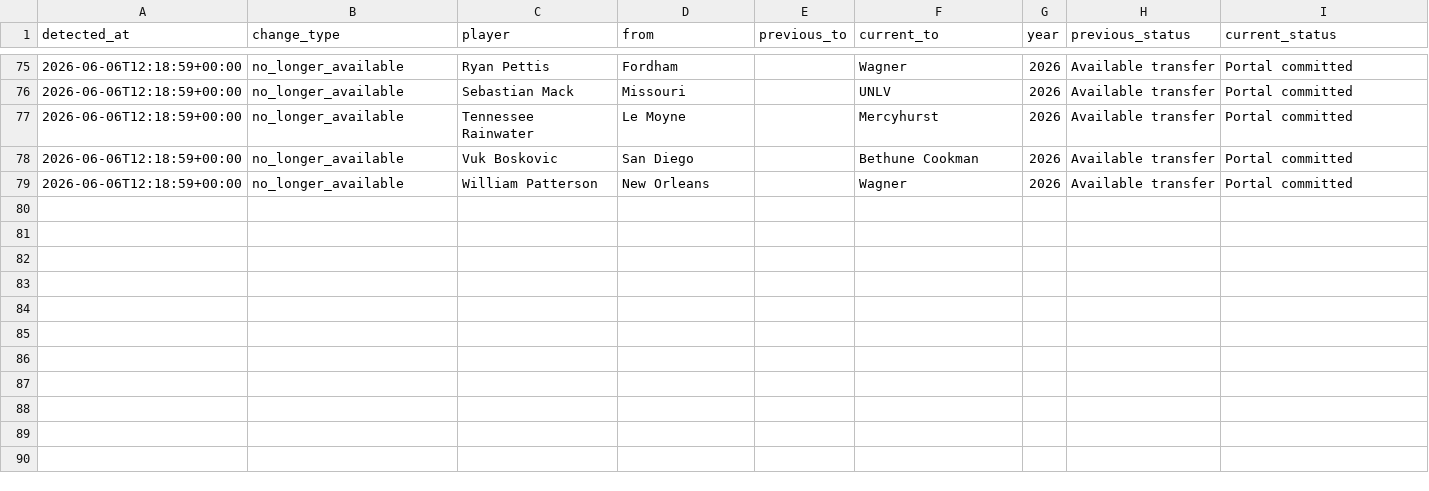
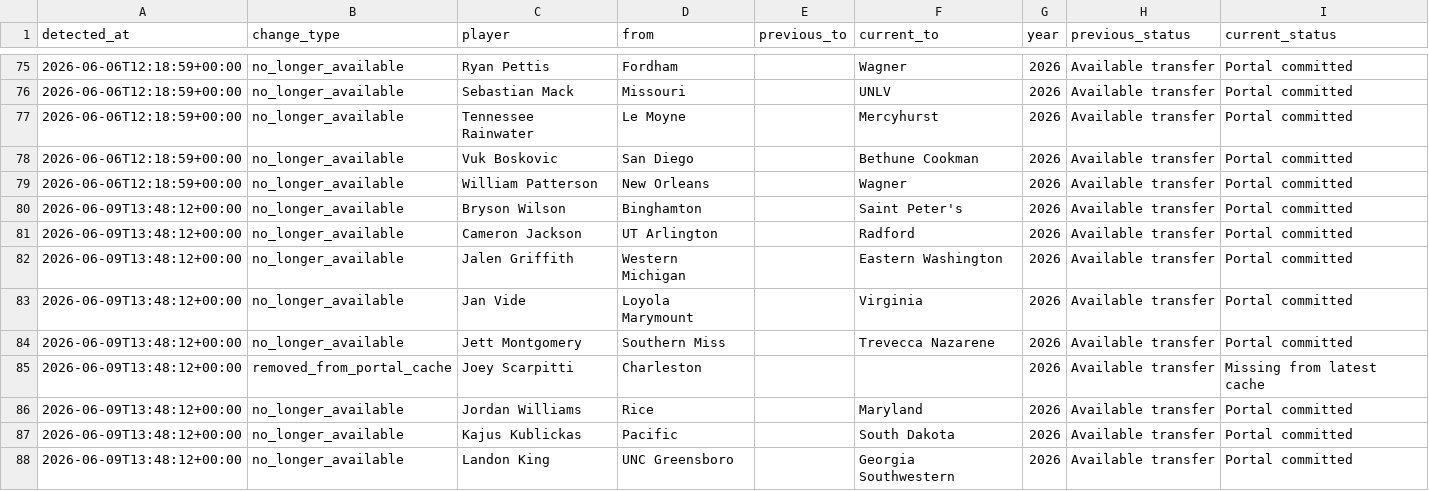
Before and after one commit to Siddhu-S/ncaa-player-dashboard, a CSV file: transfer_portal_change_log.csv, drawn as a sheet; only a part is shown, gaps mark what is left out; the diff names each change by its address in the sheet, - before the commit and + after, or states it on an @@ line.

```diff
--- a/transfer_portal_change_log.csv
+++ b/transfer_portal_change_log.csv
+row 80: 2026-06-09T13:48:12+00:00 | no_longer_available | Bryson Wilson | Binghamton |  | Saint Peter's | 2026 | Available transfer | Portal committed
+row 81: 2026-06-09T13:48:12+00:00 | no_longer_available | Cameron Jackson | UT Arlington |  | Radford | 2026 | Available transfer | Portal committed
+row 82: 2026-06-09T13:48:12+00:00 | no_longer_available | Jalen Griffith | Western Michigan |  | Eastern Washington | 2026 | Available transfer | Portal committed
+row 83: 2026-06-09T13:48:12+00:00 | no_longer_available | Jan Vide | Loyola Marymount |  | Virginia | 2026 | Available transfer | Portal committed
+row 84: 2026-06-09T13:48:12+00:00 | no_longer_available | Jett Montgomery | Southern Miss |  | Trevecca Nazarene | 2026 | Available transfer | Portal committed
+row 85: 2026-06-09T13:48:12+00:00 | removed_from_portal_cache | Joey Scarpitti | Charleston |  |  | 2026 | Available transfer | Missing from latest cache
+row 86: 2026-06-09T13:48:12+00:00 | no_longer_available | Jordan Williams | Rice |  | Maryland | 2026 | Available transfer | Portal committed
+row 87: 2026-06-09T13:48:12+00:00 | no_longer_available | Kajus Kublickas | Pacific |  | South Dakota | 2026 | Available transfer | Portal committed
+row 88: 2026-06-09T13:48:12+00:00 | no_longer_available | Landon King | UNC Greensboro |  | Georgia Southwestern | 2026 | Available transfer | Portal committed
```
Also changed, not shown: transfer_portal_cache.csv.
